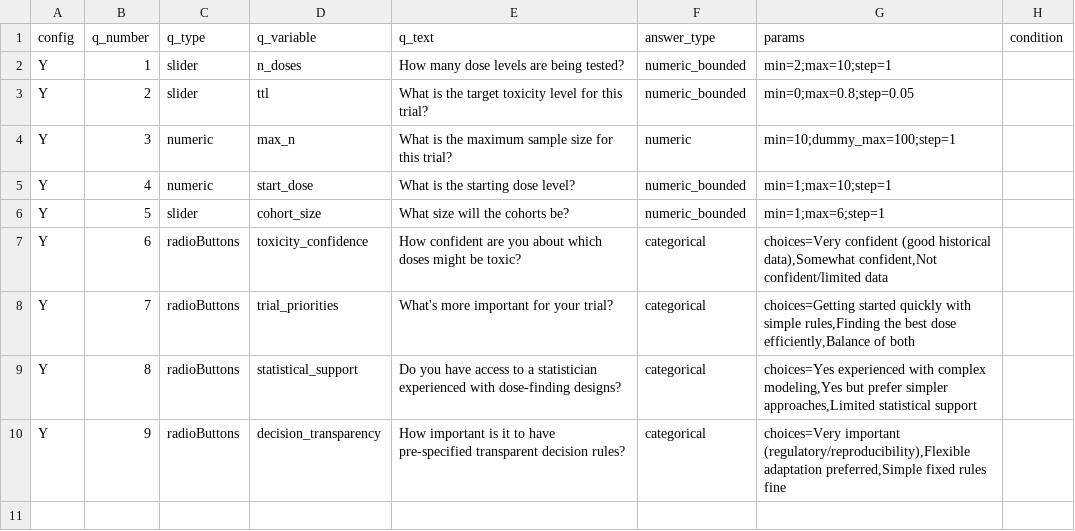
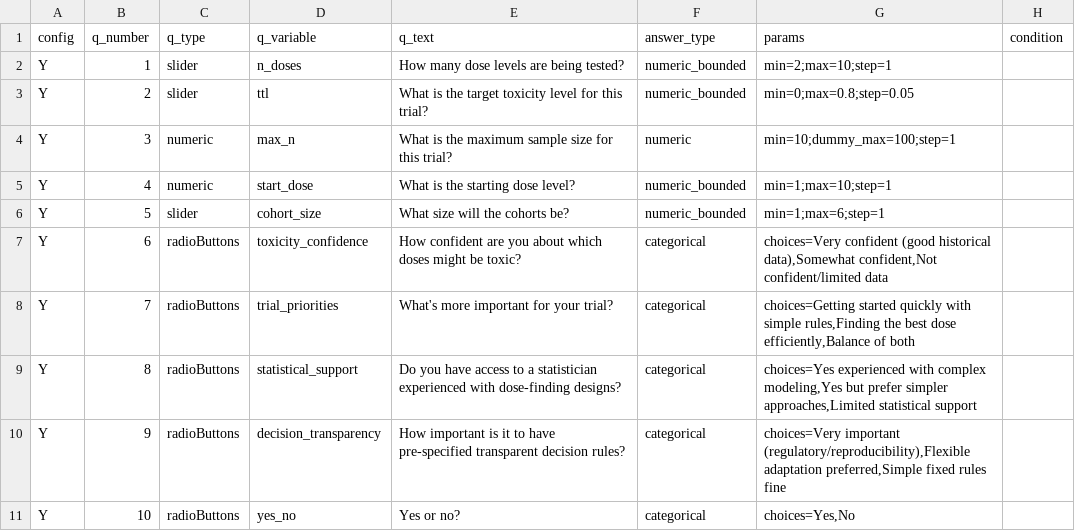
Before and after one commit to xlai/dosefinderhub, a CSV file: app_skeleton/Inputs/questions.csv, drawn as a sheet.

```diff
--- a/app_skeleton/Inputs/questions.csv
+++ b/app_skeleton/Inputs/questions.csv
@@ -10 +10,2 @@ Y,8,radioButtons,statistical_support,Do you have access to a statistician experi
 Y,9,radioButtons,decision_transparency,How important is it to have pre-specified transparent decision rules?,categorical,"choices=Very important (regulatory/reproducibility),Flexible adaptation preferred,Simple fixed rules fine",
+Y,10,radioButtons,yes_no,Yes or no?,categorical,"choices=Yes,No",
```
Also changed, not shown: 1 other file.
